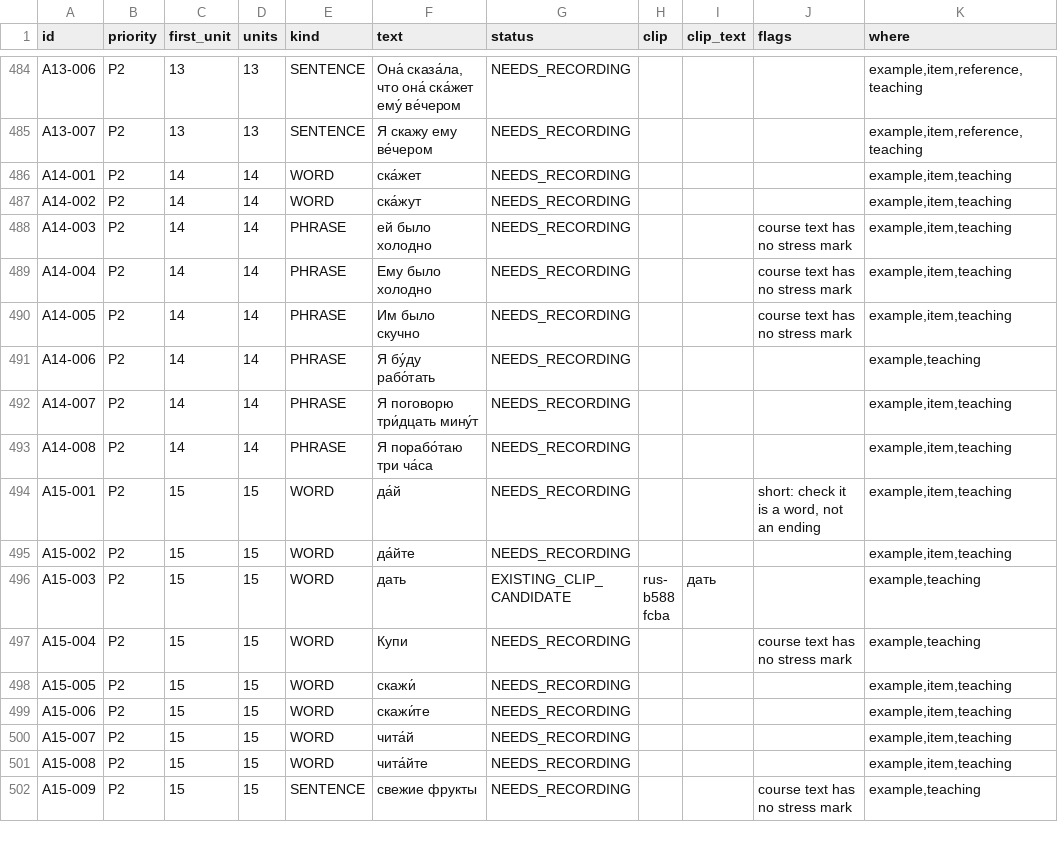
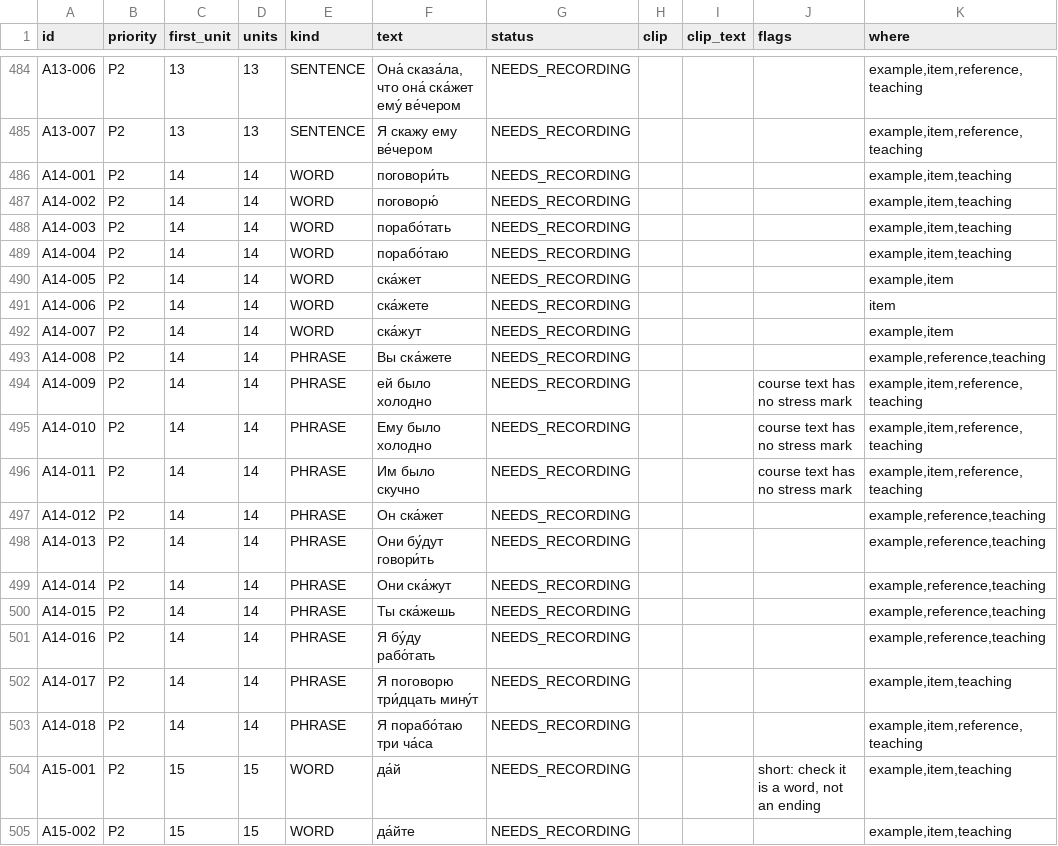
Before and after one commit to justinkulka-lang/russian-companion, a CSV file: docs/audio/audio-manifest.csv, drawn as a sheet; only a part is shown, gaps mark what is left out; the shorter side is filled out with more unchanged rows; the diff covers the shown part only.

```diff
--- a/docs/audio/audio-manifest.csv
+++ b/docs/audio/audio-manifest.csv
@@ -485,10 +485,20 @@ A13-006,P2,13,13,SENTENCE,"Она́ сказа́ла, что она́ ска́ж
 A13-007,P2,13,13,SENTENCE,Я скажу ему ве́чером,NEEDS_RECORDING,,,,"example,item,reference,teaching"
-A14-001,P2,14,14,WORD,ска́жет,NEEDS_RECORDING,,,,"example,item,teaching"
-A14-002,P2,14,14,WORD,ска́жут,NEEDS_RECORDING,,,,"example,item,teaching"
-A14-003,P2,14,14,PHRASE,ей было холодно,NEEDS_RECORDING,,,course text has no stress mark,"example,item,teaching"
-A14-004,P2,14,14,PHRASE,Ему было холодно,NEEDS_RECORDING,,,course text has no stress mark,"example,item,teaching"
-A14-005,P2,14,14,PHRASE,Им было скучно,NEEDS_RECORDING,,,course text has no stress mark,"example,item,teaching"
-A14-006,P2,14,14,PHRASE,Я бу́ду рабо́тать,NEEDS_RECORDING,,,,"example,teaching"
-A14-007,P2,14,14,PHRASE,Я поговорю три́дцать мину́т,NEEDS_RECORDING,,,,"example,item,teaching"
-A14-008,P2,14,14,PHRASE,Я порабо́таю три ча́са,NEEDS_RECORDING,,,,"example,item,teaching"
+A14-001,P2,14,14,WORD,поговори́ть,NEEDS_RECORDING,,,,"example,item,teaching"
+A14-002,P2,14,14,WORD,поговорю́,NEEDS_RECORDING,,,,"example,item,teaching"
+A14-003,P2,14,14,WORD,порабо́тать,NEEDS_RECORDING,,,,"example,item,teaching"
+A14-004,P2,14,14,WORD,порабо́таю,NEEDS_RECORDING,,,,"example,item,teaching"
+A14-005,P2,14,14,WORD,ска́жет,NEEDS_RECORDING,,,,"example,item"
+A14-006,P2,14,14,WORD,ска́жете,NEEDS_RECORDING,,,,item
+A14-007,P2,14,14,WORD,ска́жут,NEEDS_RECORDING,,,,"example,item"
+A14-008,P2,14,14,PHRASE,Вы ска́жете,NEEDS_RECORDING,,,,"example,reference,teaching"
+A14-009,P2,14,14,PHRASE,ей было холодно,NEEDS_RECORDING,,,course text has no stress mark,"example,item,reference,teaching"
+A14-010,P2,14,14,PHRASE,Ему было холодно,NEEDS_RECORDING,,,course text has no stress mark,"example,item,reference,teaching"
+A14-011,P2,14,14,PHRASE,Им было скучно,NEEDS_RECORDING,,,course text has no stress mark,"example,item,reference,teaching"
+A14-012,P2,14,14,PHRASE,Он ска́жет,NEEDS_RECORDING,,,,"example,reference,teaching"
+A14-013,P2,14,14,PHRASE,Они бу́дут говори́ть,NEEDS_RECORDING,,,,"example,reference,teaching"
+A14-014,P2,14,14,PHRASE,Они ска́жут,NEEDS_RECORDING,,,,"example,reference,teaching"
+A14-015,P2,14,14,PHRASE,Ты ска́жешь,NEEDS_RECORDING,,,,"example,reference,teaching"
+A14-016,P2,14,14,PHRASE,Я бу́ду рабо́тать,NEEDS_RECORDING,,,,"example,reference,teaching"
+A14-017,P2,14,14,PHRASE,Я поговорю три́дцать мину́т,NEEDS_RECORDING,,,,"example,item,teaching"
+A14-018,P2,14,14,PHRASE,Я порабо́таю три ча́са,NEEDS_RECORDING,,,,"example,item,reference,teaching"
 A15-001,P2,15,15,WORD,да́й,NEEDS_RECORDING,,,"short: check it is a word, not an ending","example,item,teaching"
```
Also changed, not shown: 32 edited cells elsewhere in this file, 9 other files.
